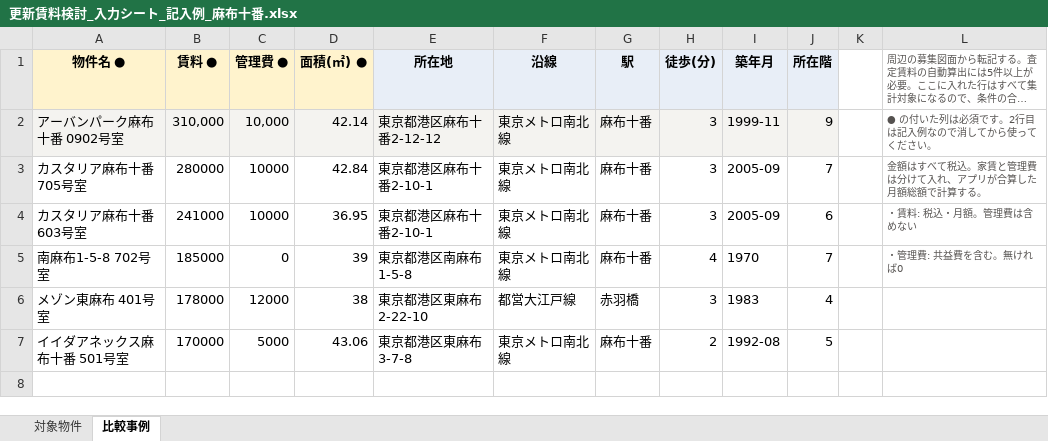
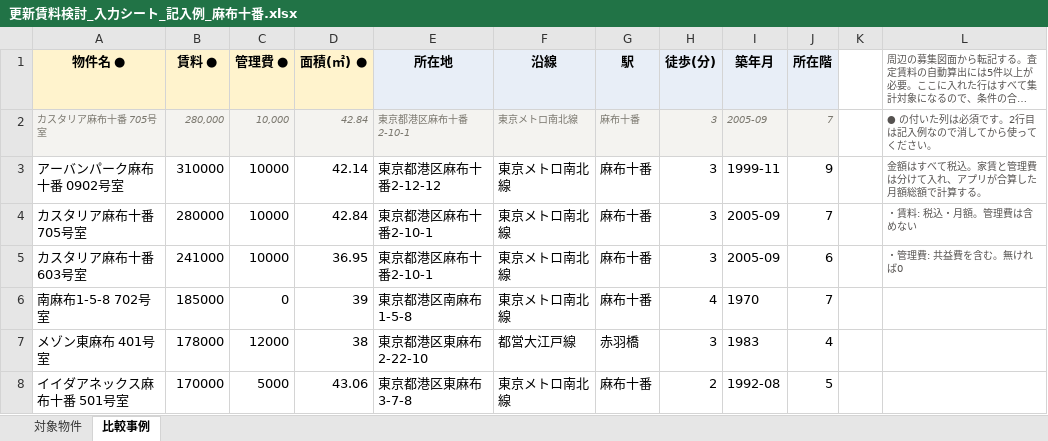
Before and after one commit to tomoshigeta/rent-assessment, an Excel workbook: public/更新賃料検討_入力シート_記入例_麻布十番.xlsx, sheet 比較事例, drawn as a sheet; long unchanged cells end in …; values as stored, in another font and other column widths than the file's, no borders; addresses are those after the commit; the diff names each change by its address in the sheet, - before the commit and + after, or states it on an @@ line.

```diff
--- a/public/更新賃料検討_入力シート_記入例_麻布十番.xlsx (sheet 比較事例)
+++ b/public/更新賃料検討_入力シート_記入例_麻布十番.xlsx (sheet 比較事例)
+row 2: カスタリア麻布十番 705号室 | 280,000 | 10,000 | 42.84 | 東京都港区麻布十番2-10-1 | 東京メトロ南北線 | 麻布十番 | 3 | 2005-09 | 7 |  | ● の付いた列は必須です。2行目は記入例なので消してから使ってください。
-A3:J3 fill: #F4F3F0
+A3:J3 fill: none
-B3 (賃料 ●): 310,000
+B3 (賃料 ●): 310000
-C3 (管理費 ●): 10,000
+C3 (管理費 ●): 10000
-L3: ● の付いた列は必須です。2行目は記入例なので消してから使ってください。
+L3: 金額はすべて税込。家賃と管理費は分けて入れ、アプリが合算した月額総額で計算する。
-L4: 金額はすべて税込。家賃と管理費は分けて入れ、アプリが合算した月額総額で計算する。
+L4: ・賃料: 税込・月額。管理費は含めない
-L5: ・賃料: 税込・月額。管理費は含めない
+L5: ・管理費: 共益費を含む。無ければ0
-L6: ・管理費: 共益費を含む。無ければ0
+L6: (empty)
```
Also changed, not shown: sheet 対象物件, public/更新賃料検討_入力シート.xlsx, 18 other files.
